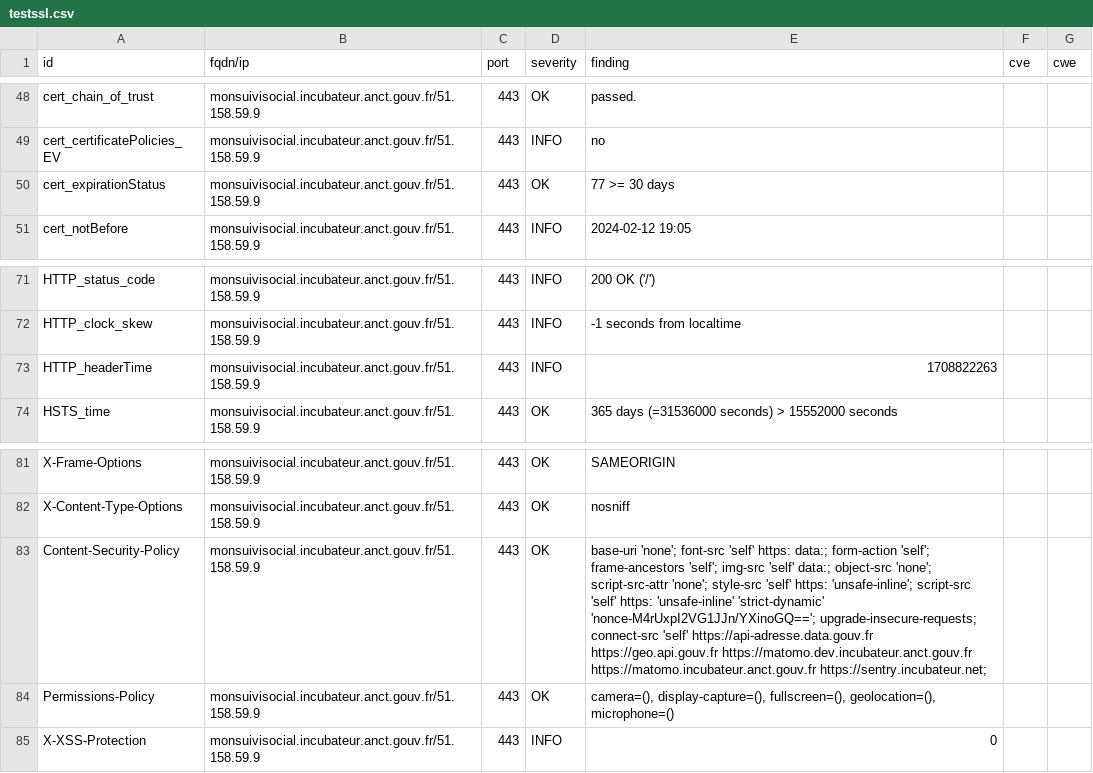
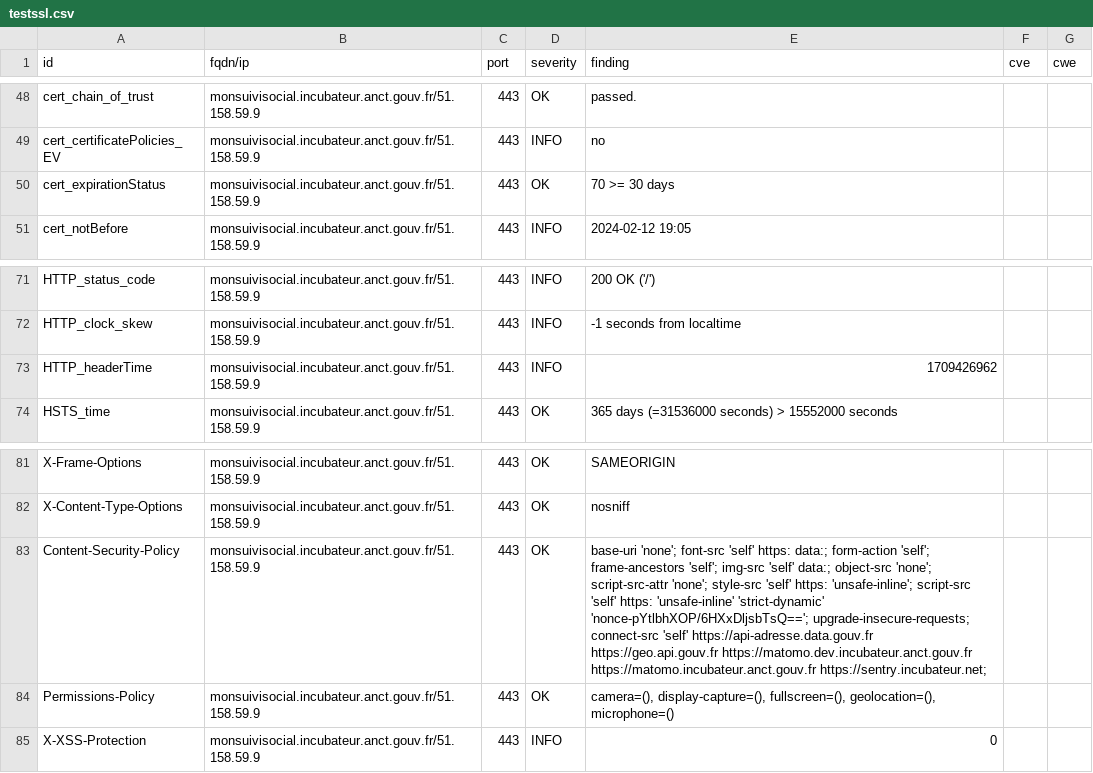
Before and after one commit to Inclusion-Numerique/dashlord, a CSV file: results/aHR0cHM6Ly9tb25zdWl2aXNvY2lhbC5pbmN1YmF0ZXVyLmFuY3QuZ291di5mcg==/testssl.csv, drawn as a sheet; only a part is shown, gaps mark what is left out; the diff names each change by its address in the sheet, - before the commit and + after, or states it on an @@ line.

```diff
--- a/results/aHR0cHM6Ly9tb25zdWl2aXNvY2lhbC5pbmN1YmF0ZXVyLmFuY3QuZ291di5mcg==/testssl.csv
+++ b/results/aHR0cHM6Ly9tb25zdWl2aXNvY2lhbC5pbmN1YmF0ZXVyLmFuY3QuZ291di5mcg==/testssl.csv
-E50 (finding): 77 >= 30 days
+E50 (finding): 70 >= 30 days
-E73 (finding): 1708822263
+E73 (finding): 1709426962
-E83 (finding): …'unsafe-inline' 'strict-dynamic' 'nonce-M4rUxpI2VG1JJn/YXinoGQ=='; upgrade-insecure-requests; connect-src…
+E83 (finding): …'unsafe-inline' 'strict-dynamic' 'nonce-pYtlbhXOP/6HXxDljsbTsQ=='; upgrade-insecure-requests; connect-src…
```
Also changed, not shown: 15 other files.
